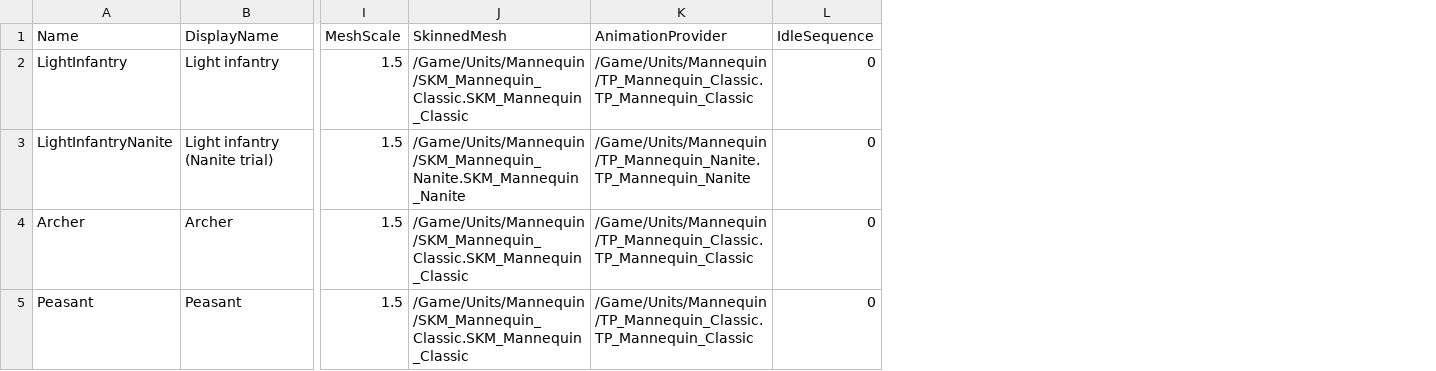
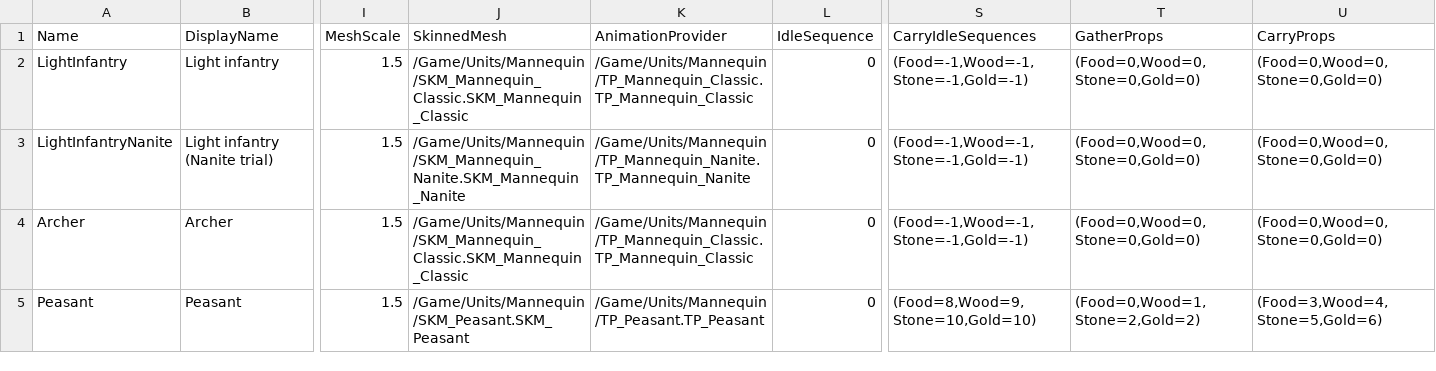
Before and after one commit to esdragor/MyCrusader, a CSV file: Tools/Data/UnitTypes.csv, drawn as a sheet; only a part is shown, gaps mark what is left out; the diff names each change by its address in the sheet, - before the commit and + after, or states it on an @@ line.

Commit message:
ADD (J5c.2): visible tools and loads on the Peasant - SKM_Peasant = mannequin body plus all props fused, each prop skinned 100% to one bone (axe and pickaxe on ik_hand_gun, berry basket, log bundle and hotte on spine_03), built per LOD by Geometry Script (make_peasant_mesh.py, props from peasant_props.py; triangles flipped to Unreal's winding, LOD 1-3 weights transferred from LOD 0); TP_Peasant provider = shared sequences plus loaded idles 8-10; M_UnitPlayerColorProps: player colour on the body, vertex colour on the props, props not in the instance's bit mask collapsed by WPO (one hotte for stone and gold); per-instance custom data 4 floats for all types (colour + prop); UnitTypes columns CarryIdleSequences, GatherProps, CarryProps; HOLUnitAnimation::Choose picks the prop and the loaded idle of a standing carrier; tests 50/50, quick_check PASS; validated by the user in a trial game

```diff
--- a/Tools/Data/UnitTypes.csv
+++ b/Tools/Data/UnitTypes.csv
+column S (CarryIdleSequences), rows 2-5: (Food=-1,Wood=-1,Stone=-1,Gold=-1) | (Food=-1,Wood=-1,Stone=-1,Gold=-1) | (Food=-1,Wood=-1,Stone=-1,Gold=-1) | (Food=8,Wood=9,Stone=10,Gold=10)
+column T (GatherProps), rows 2-5: (Food=0,Wood=0,Stone=0,Gold=0) | (Food=0,Wood=0,Stone=0,Gold=0) | (Food=0,Wood=0,Stone=0,Gold=0) | (Food=0,Wood=1,Stone=2,Gold=2)
+column U (CarryProps), rows 2-5: (Food=0,Wood=0,Stone=0,Gold=0) | (Food=0,Wood=0,Stone=0,Gold=0) | (Food=0,Wood=0,Stone=0,Gold=0) | (Food=3,Wood=4,Stone=5,Gold=6)
-J5 (SkinnedMesh): /Game/Units/Mannequin/SKM_Mannequin_Classic.SKM_Mannequin_Classic
+J5 (SkinnedMesh): /Game/Units/Mannequin/SKM_Peasant.SKM_Peasant
-K5 (AnimationProvider): /Game/Units/Mannequin/TP_Mannequin_Classic.TP_Mannequin_Classic
+K5 (AnimationProvider): /Game/Units/Mannequin/TP_Peasant.TP_Peasant
```
Also changed, not shown: 13 other files.
